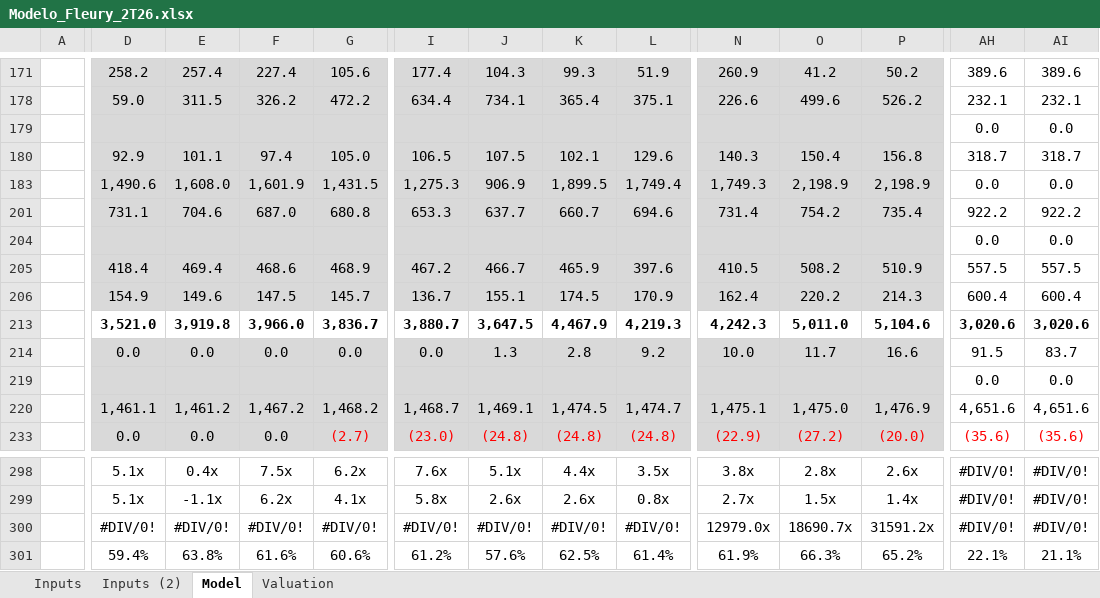
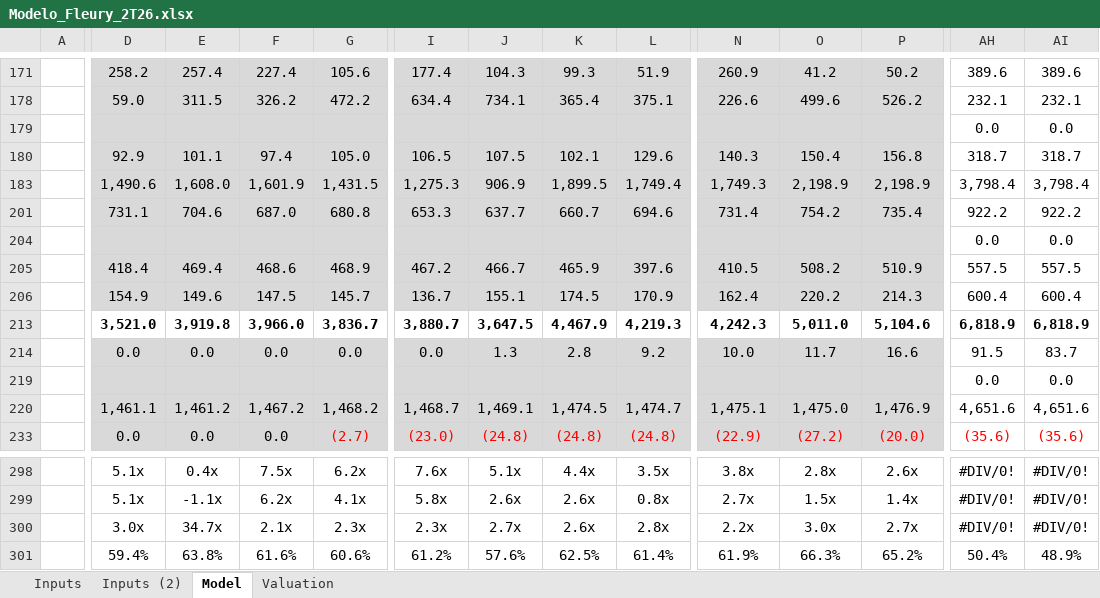
Before and after one commit to lucasnas28/Claude-, an Excel workbook: Modelo_Fleury_2T26.xlsx, sheet Model, drawn as a sheet; only a part is shown, gaps mark what is left out; values as stored, in another font and other column widths than the file's, no borders; conditional formats not drawn; removed rows and columns are numbered as before the commit, all else as after; rows hold the shown columns only; the diff covers the shown part only; the diff names each change by its address in the sheet, - before the commit and + after, or states it on an @@ line.

```diff
--- a/Modelo_Fleury_2T26.xlsx (sheet Model)
+++ b/Modelo_Fleury_2T26.xlsx (sheet Model)
-row 183:  | 1,490.6 | 1,608.0 | 1,601.9 | 1,431.5 | 1,275.3 | 906.9 | 1,899.5 | 1,749.4 | 1,749.3 | 2,198.9 | 2,198.9 | 0.0 | 0.0
+row 183:  | 1,490.6 | 1,608.0 | 1,601.9 | 1,431.5 | 1,275.3 | 906.9 | 1,899.5 | 1,749.4 | 1,749.3 | 2,198.9 | 2,198.9 | 3,798.4 | 3,798.4
-AH213: 3,020.6
+AH213: 6,818.9
-AI213: 3,020.6
+AI213: 6,818.9
-D300: #DIV/0!
+D300: 3.0x
-E300: #DIV/0!
+E300: 34.7x
-F300: #DIV/0!
+F300: 2.1x
-G300: #DIV/0!
+G300: 2.3x
-I300: #DIV/0!
+I300: 2.3x
-J300: #DIV/0!
+J300: 2.7x
-K300: #DIV/0!
+K300: 2.6x
-L300: #DIV/0!
+L300: 2.8x
-N300: 12979.0x
+N300: 2.2x
-O300: 18690.7x
+O300: 3.0x
-P300: 31591.2x
+P300: 2.7x
-AH301: 22.1%
+AH301: 50.4%
-AI301: 21.1%
+AI301: 48.9%
```
Also changed, not shown: 2 added rows, 2 removed rows, 100 edited cells and cell formats elsewhere in this sheet, formulas that keep their value, hidden cells, 2 other files.
